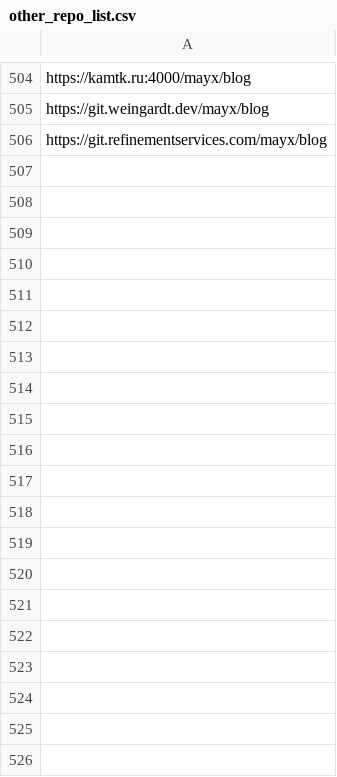
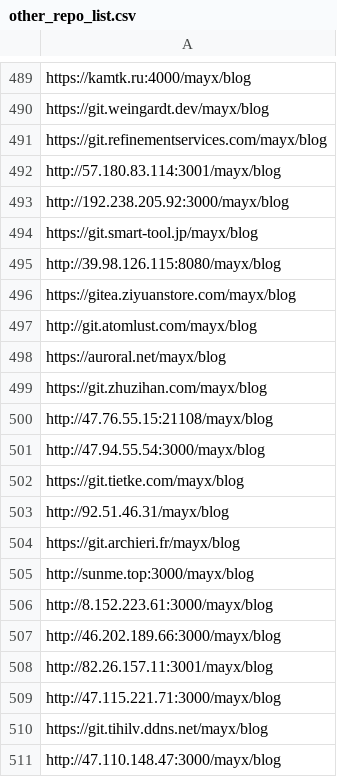
Before and after one commit to Mabbs/mabbs.github.io, a CSV file: _data/other_repo_list.csv, drawn as a sheet; only a part is shown, gaps mark what is left out; the diff covers the shown part only.

Commit message:
Update 4 files
- /_data/other_repo_list.csv
- /_data/proxylist.yml
- /index.html
- /_layouts/post.html

```diff
--- a/_data/other_repo_list.csv
+++ b/_data/other_repo_list.csv
@@ -506 +491,21 @@ https://git.weingardt.dev/mayx/blog
 https://git.refinementservices.com/mayx/blog
+http://57.180.83.114:3001/mayx/blog
+http://192.238.205.92:3000/mayx/blog
+https://git.smart-tool.jp/mayx/blog
+http://39.98.126.115:8080/mayx/blog
+https://gitea.ziyuanstore.com/mayx/blog
+http://git.atomlust.com/mayx/blog
+https://auroral.net/mayx/blog
+https://git.zhuzihan.com/mayx/blog
+http://47.76.55.15:21108/mayx/blog
+http://47.94.55.54:3000/mayx/blog
+https://git.tietke.com/mayx/blog
+http://92.51.46.31/mayx/blog
+https://git.archieri.fr/mayx/blog
+http://sunme.top:3000/mayx/blog
+http://8.152.223.61:3000/mayx/blog
+http://46.202.189.66:3000/mayx/blog
+http://82.26.157.11:3001/mayx/blog
+http://47.115.221.71:3000/mayx/blog
+https://git.tihilv.ddns.net/mayx/blog
+http://47.110.148.47:3000/mayx/blog
```
Also changed, not shown: 70 added rows and 18 removed rows elsewhere in this file, 3 other files.
